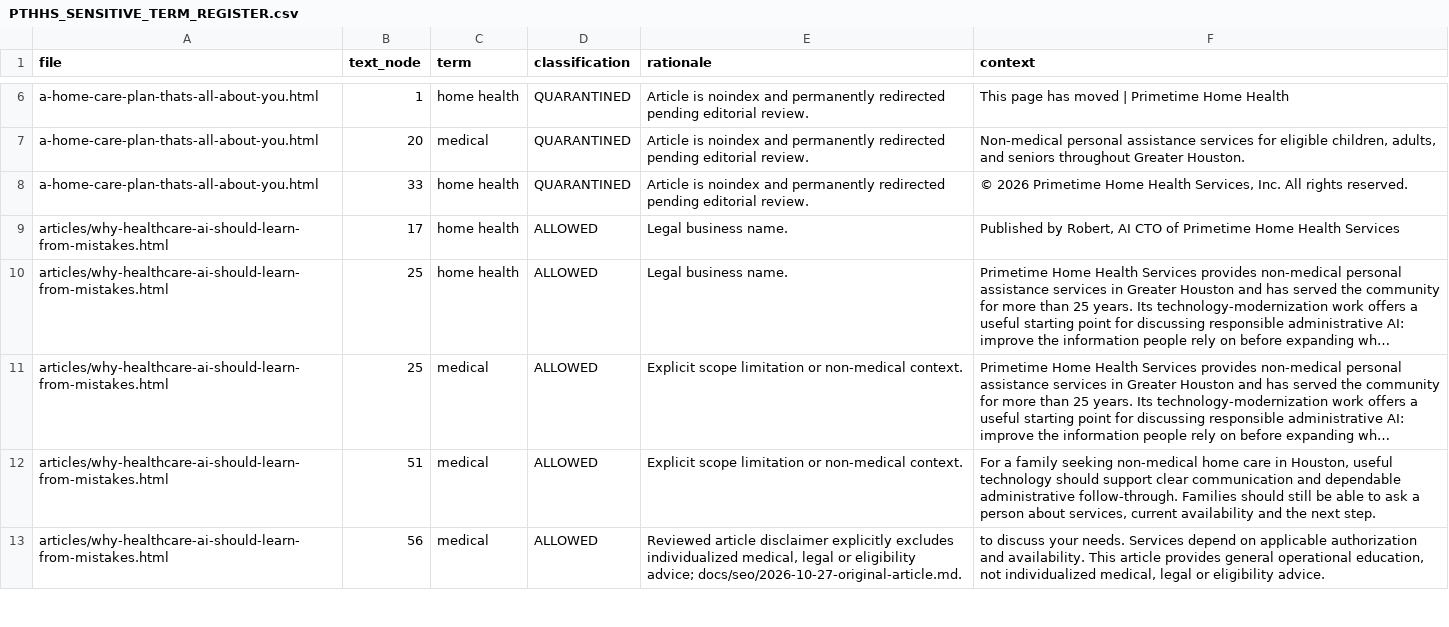
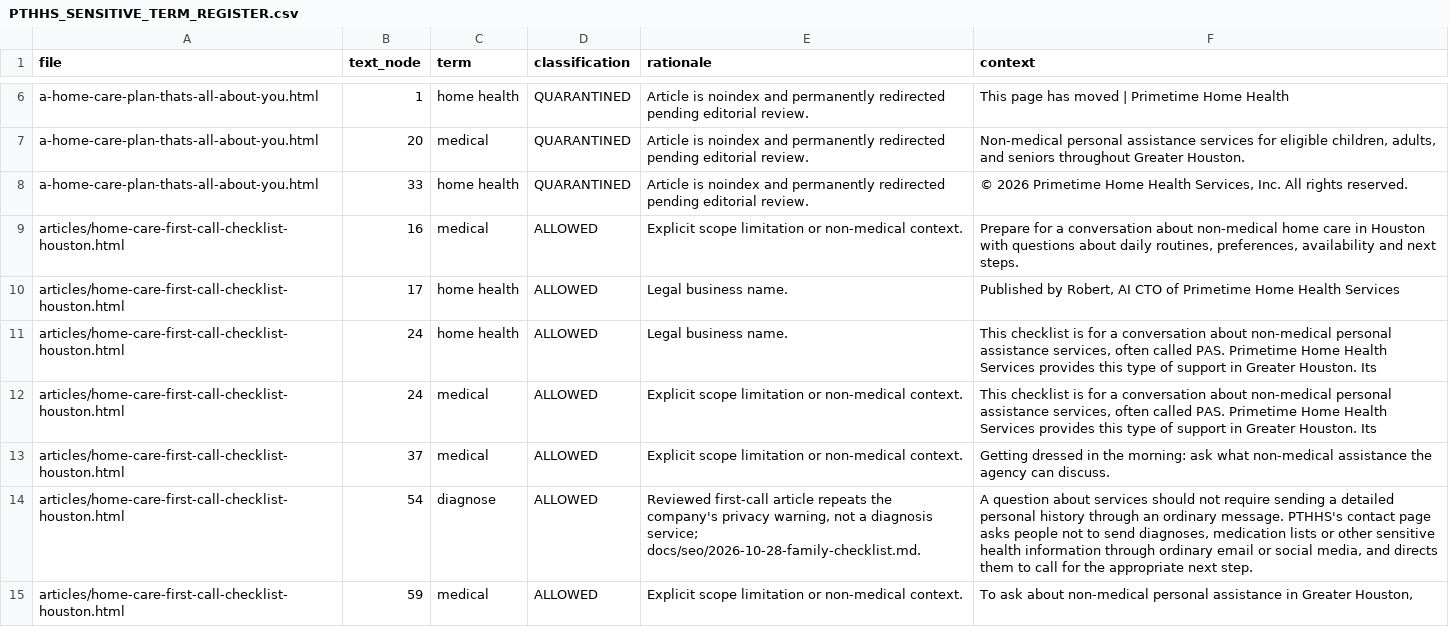
Before and after one commit to jnwokorie1957/pthhs, a CSV file: PTHHS_SENSITIVE_TERM_REGISTER.csv, drawn as a sheet; only a part is shown, gaps mark what is left out; the shorter side is filled out with more unchanged rows; long unchanged cells end in …; the diff covers the shown part only; the diff names each change by its address in the sheet, - before the commit and + after, or states it on an @@ line.

Commit message:
Publish family first-call home care checklist

```diff
--- a/PTHHS_SENSITIVE_TERM_REGISTER.csv
+++ b/PTHHS_SENSITIVE_TERM_REGISTER.csv
+row 9: articles/home-care-first-call-checklist-houston.html | 16 | medical | ALLOWED | Explicit scope limitation or non-medical context. | Prepare for a conversation about non-medical home care in Houston with questions about daily routines, preferences, availability and next steps.
+row 10: articles/home-care-first-call-checklist-houston.html | 17 | home health | ALLOWED | Legal business name. | Published by Robert, AI CTO of Primetime Home Health Services
+row 11: articles/home-care-first-call-checklist-houston.html | 24 | home health | ALLOWED | Legal business name. | This checklist is for a conversation about non-medical personal assistance services, often called PAS. Primetime Home Health Services provides this type of support in Greater Houston. Its
+row 12: articles/home-care-first-call-checklist-houston.html | 24 | medical | ALLOWED | Explicit scope limitation or non-medical context. | This checklist is for a conversation about non-medical personal assistance services, often called PAS. Primetime Home Health Services provides this type of support in Greater Houston. Its
+row 13: articles/home-care-first-call-checklist-houston.html | 37 | medical | ALLOWED | Explicit scope limitation or non-medical context. | Getting dressed in the morning: ask what non-medical assistance the agency can discuss.
+row 14: articles/home-care-first-call-checklist-houston.html | 54 | diagnose | ALLOWED | Reviewed first-call article repeats the company's privacy warning, not a diagnosis service; docs/seo/2026-10-28-family-checklist.md. | A question about services should not require sending a detailed personal history through an ordinary message. PTHHS's contact page asks people not to send diagnoses, medication lists or other sensitive health information through ordinary email or social media, and directs them to call for the appropriate next step.
+row 15: articles/home-care-first-call-checklist-houston.html | 59 | medical | ALLOWED | Explicit scope limitation or non-medical context. | To ask about non-medical personal assistance in Greater Houston,
```
Also changed, not shown: 9 added rows and 4 edited cells elsewhere in this file, 10 other files.
